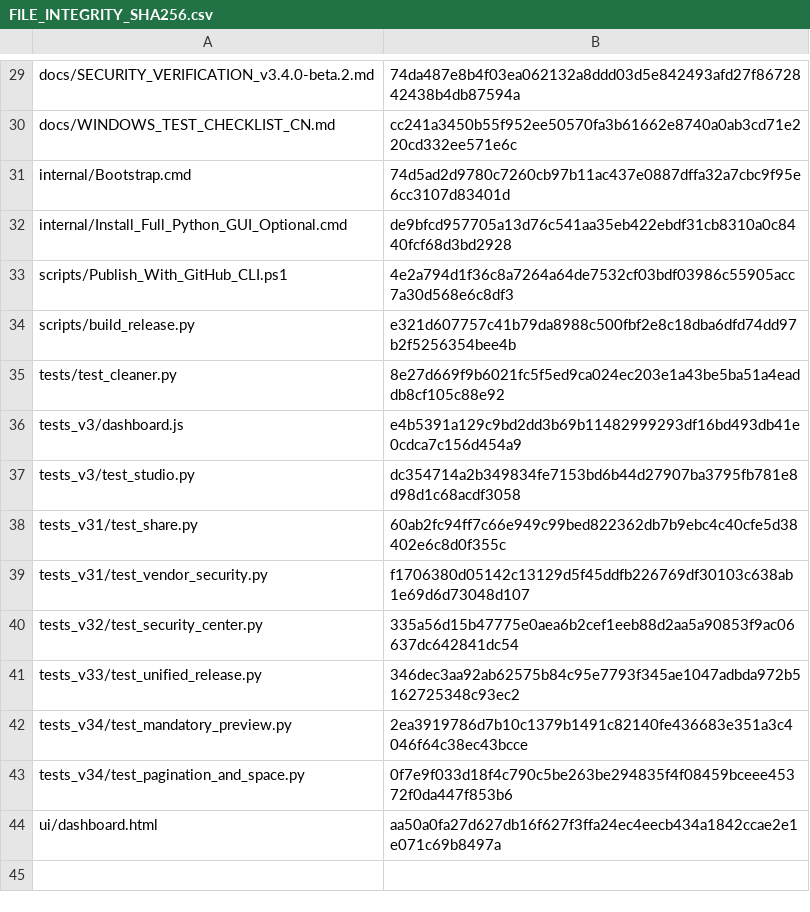
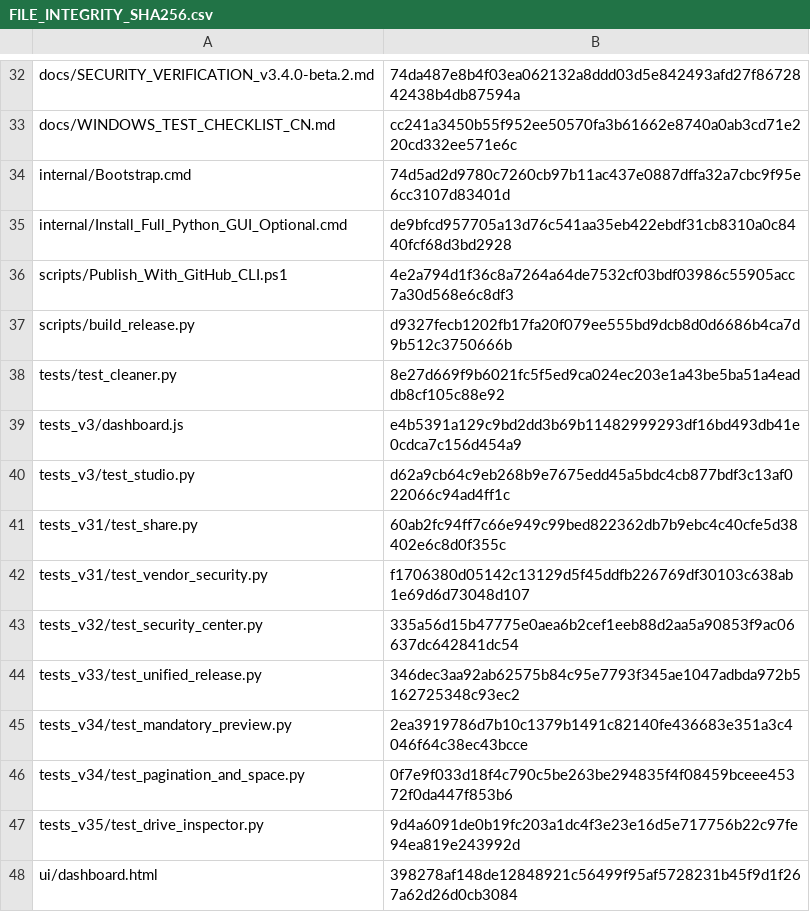
Before and after one commit to IvanChen-ctrl/c-scan-studio, a CSV file: FILE_INTEGRITY_SHA256.csv, drawn as a sheet; only a part is shown, gaps mark what is left out; the diff covers the shown part only.

Commit message:
Add safe multi-drive duplicate verification and explainable file classification

```diff
--- a/FILE_INTEGRITY_SHA256.csv
+++ b/FILE_INTEGRITY_SHA256.csv
@@ -33,6 +36,6 @@ internal/Install_Full_Python_GUI_Optional.cmd,de9bfcd957705a13d76c541aa35eb422eb
 scripts/Publish_With_GitHub_CLI.ps1,4e2a794d1f36c8a7264a64de7532cf03bdf03986c55905acc7a30d568e6c8df3
-scripts/build_release.py,e321d607757c41b79da8988c500fbf2e8c18dba6dfd74dd97b2f5256354bee4b
+scripts/build_release.py,d9327fecb1202fb17fa20f079ee555bd9dcb8d0d6686b4ca7d9b512c3750666b
 tests/test_cleaner.py,8e27d669f9b6021fc5f5ed9ca024ec203e1a43be5ba51a4eaddb8cf105c88e92
 tests_v3/dashboard.js,e4b5391a129c9bd2dd3b69b11482999293df16bd493db41e0cdca7c156d454a9
-tests_v3/test_studio.py,dc354714a2b349834fe7153bd6b44d27907ba3795fb781e8d98d1c68acdf3058
+tests_v3/test_studio.py,d62a9cb64c9eb268b9e7675edd45a5bdc4cb877bdf3c13af022066c94ad4ff1c
 tests_v31/test_share.py,60ab2fc94ff7c66e949c99bed822362db7b9ebc4c40cfe5d38402e6c8d0f355c
@@ -43,2 +46,3 @@ tests_v34/test_mandatory_preview.py,2ea3919786d7b10c1379b1491c82140fe436683e351a
 tests_v34/test_pagination_and_space.py,0f7e9f033d18f4c790c5be263be294835f4f08459bceee45372f0da447f853b6
-ui/dashboard.html,aa50a0fa27d627db16f627f3ffa24ec4eecb434a1842ccae2e1e071c69b8497a
+tests_v35/test_drive_inspector.py,9d4a6091de0b19fc203a1dc4f3e23e16d5e717756b22c97fe94ea819e243992d
+ui/dashboard.html,398278af148de12848921c56499f95af5728231b45f9d1f267a62d26d0cb3084
```
Also changed, not shown: 3 added rows and 6 edited cells elsewhere in this file, 13 other files.
